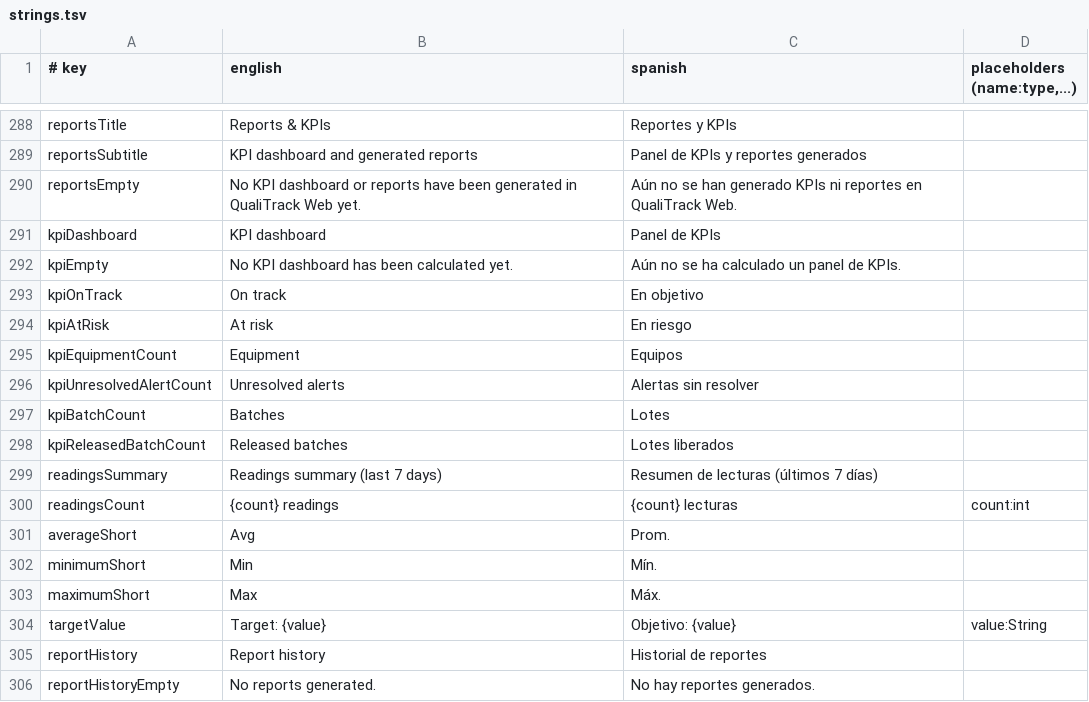
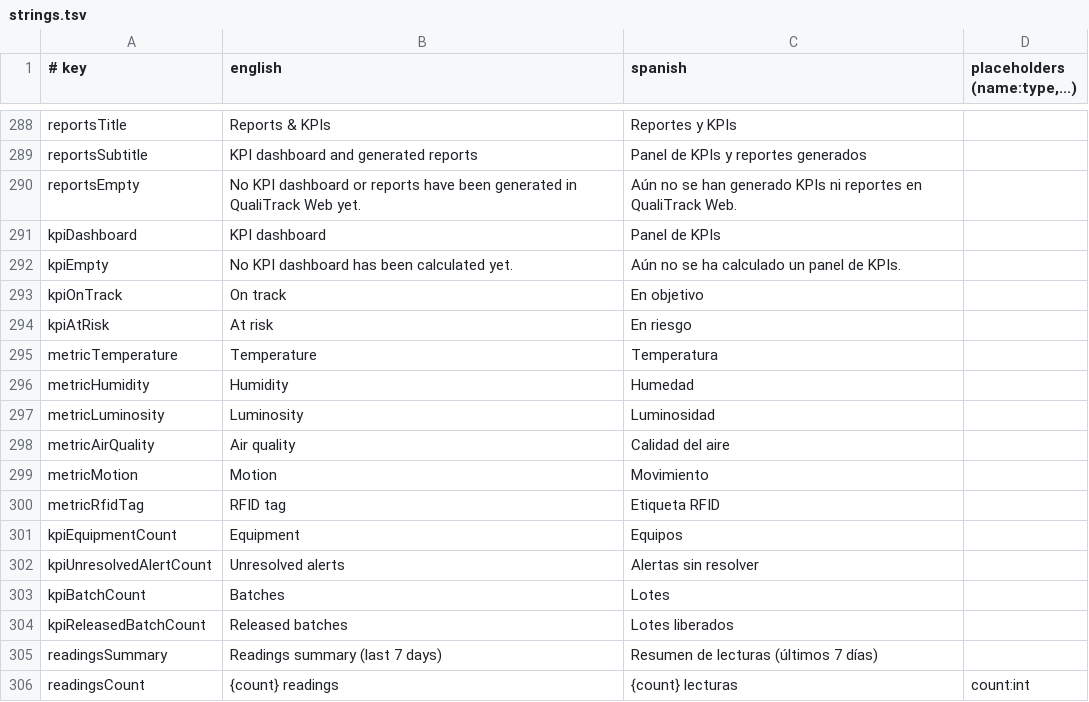
Before and after one commit to Experimentos-1ASI0732-2620-9104/Qualitrack-MobileApplication, a TSV file: l10n/strings.tsv, drawn as a sheet; only a part is shown, gaps mark what is left out; the shorter side is filled out with more unchanged rows.

Commit message:
feat(l10n): translate the telemetry metric names
TEMPERATURE, HUMIDITY, LUMINOSITY, AIR_QUALITY, MOTION and RFID_TAG are shown
as readable labels in Spanish and English across telemetry, alerts, BPM
limits, trends and the KPI readings summary. Limits and chart series keep
matching on the original name.

```diff
--- a/l10n/strings.tsv
+++ b/l10n/strings.tsv
@@ -294,2 +294,8 @@ kpiOnTrack	On track	En objetivo
 kpiAtRisk	At risk	En riesgo
+metricTemperature	Temperature	Temperatura
+metricHumidity	Humidity	Humedad
+metricLuminosity	Luminosity	Luminosidad
+metricAirQuality	Air quality	Calidad del aire
+metricMotion	Motion	Movimiento
+metricRfidTag	RFID tag	Etiqueta RFID
 kpiEquipmentCount	Equipment	Equipos
```
Also changed, not shown: 10 other files.
